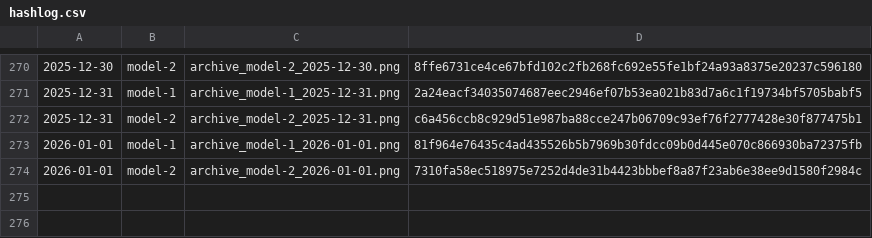
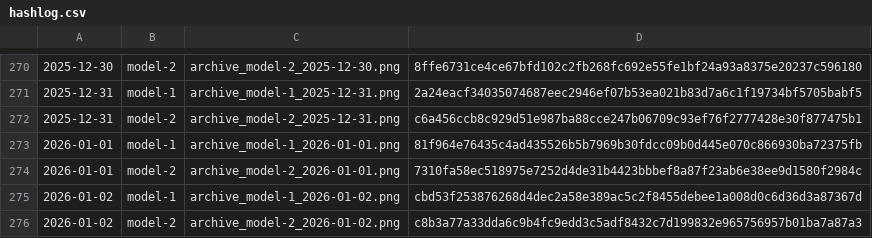
Before and after one commit to gothedistance25/my-website-archiver, a CSV file: archives/hashlog.csv, drawn as a sheet; only a part is shown, gaps mark what is left out.

```diff
--- a/archives/hashlog.csv
+++ b/archives/hashlog.csv
@@ -274 +274,3 @@
 2026-01-01,model-2,archive_model-2_2026-01-01.png,7310fa58ec518975e7252d4de31b4423bbbef8a87f23ab6e38ee9d1580f2984c
+2026-01-02,model-1,archive_model-1_2026-01-02.png,cbd53f253876268d4dec2a58e389ac5c2f8455debee1a008d0c6d36d3a87367d
+2026-01-02,model-2,archive_model-2_2026-01-02.png,c8b3a77a33dda6c9b4fc9edd3c5adf8432c7d199832e965756957b01ba7a87a3
```
Also changed, not shown: 2 other files.
